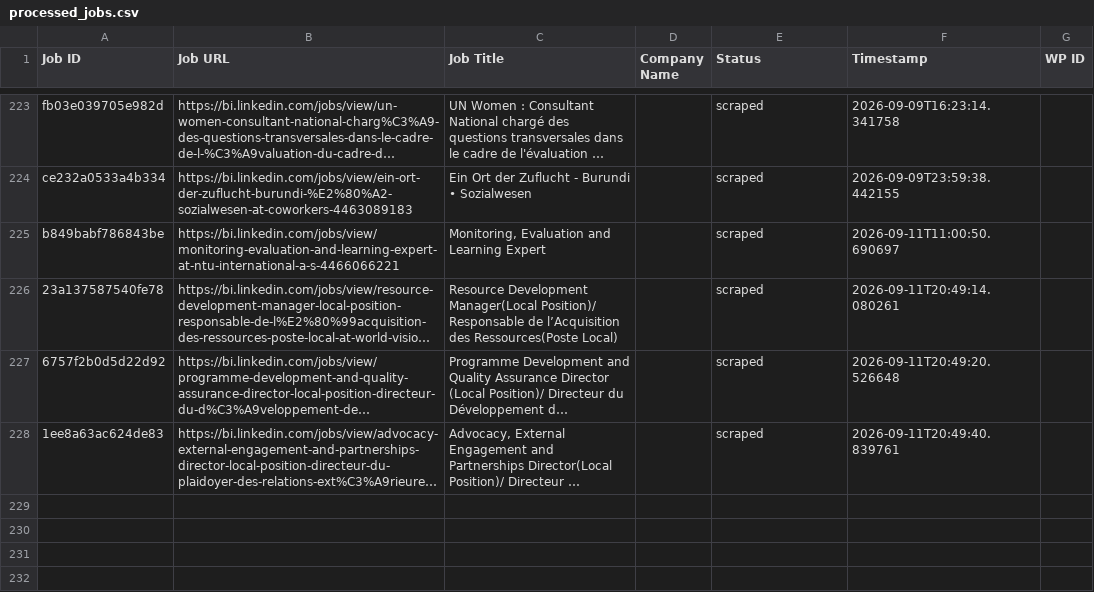
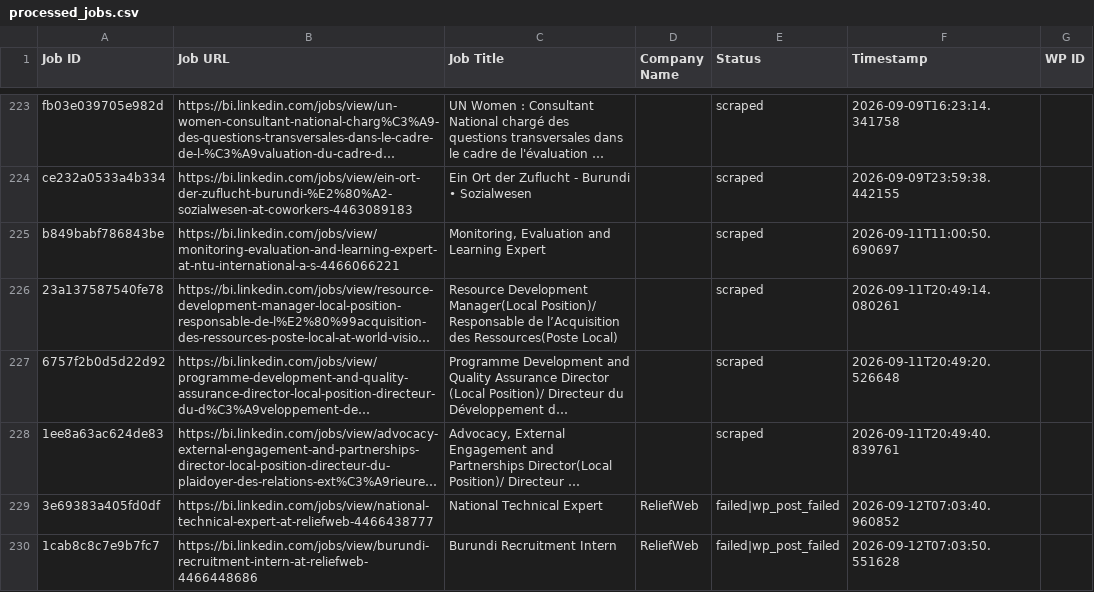
Before and after one commit to innovationinc2000/bi, a CSV file: processed_jobs.csv, drawn as a sheet; only a part is shown, gaps mark what is left out; long unchanged cells end in …; the diff names each change by its address in the sheet, - before the commit and + after, or states it on an @@ line.

```diff
--- a/processed_jobs.csv
+++ b/processed_jobs.csv
+row 229: 3e69383a405fd0df | https://bi.linkedin.com/jobs/view/national-technical-expert-at-reliefweb-4466438777 | National Technical Expert | ReliefWeb | failed|wp_post_failed | 2026-09-12T07:03:40.960852
+row 230: 1cab8c8c7e9b7fc7 | https://bi.linkedin.com/jobs/view/burundi-recruitment-intern-at-reliefweb-4466448686 | Burundi Recruitment Intern | ReliefWeb | failed|wp_post_failed | 2026-09-12T07:03:50.551628
```
